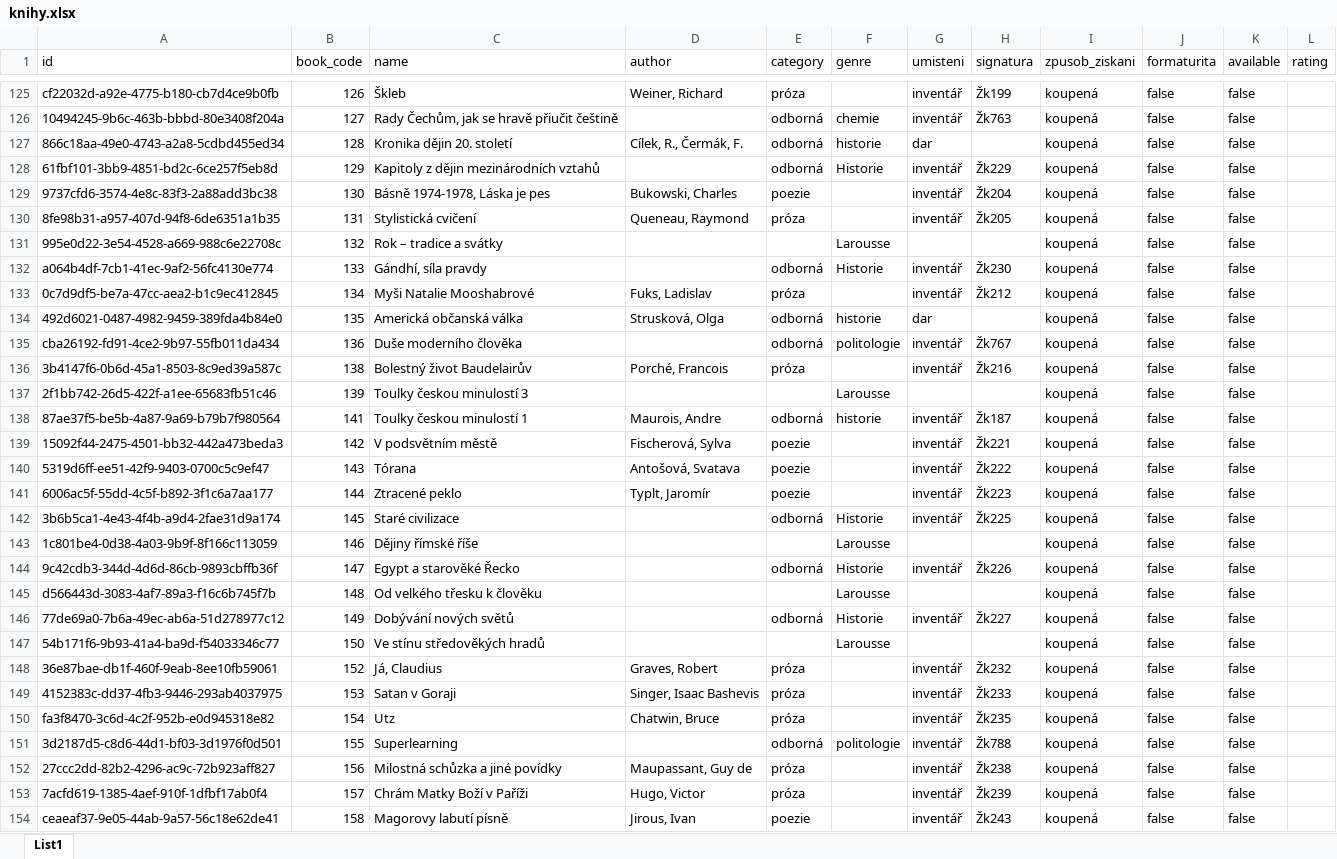
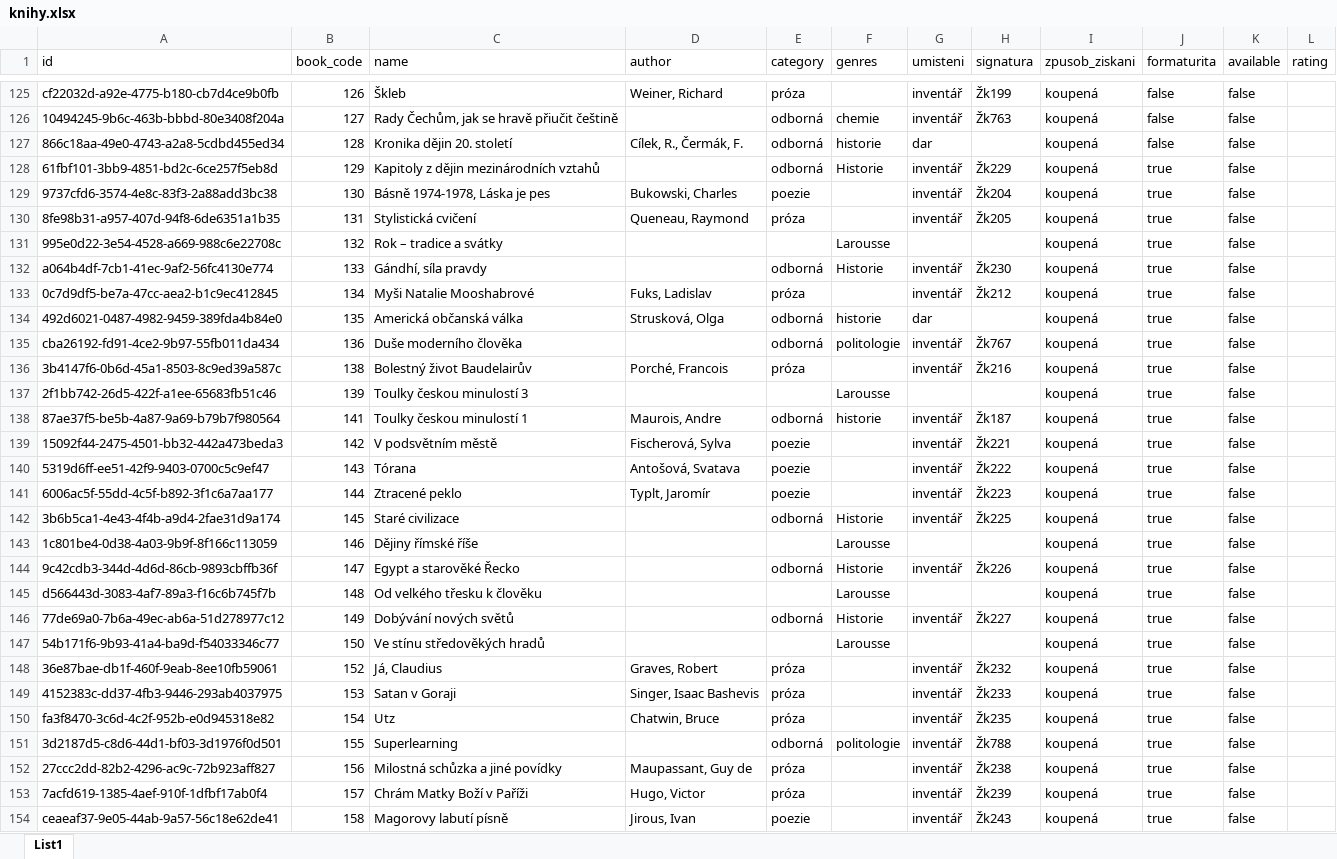
Before and after one commit to Nockiest/eknihovna, an Excel workbook: knihy.xlsx, sheet List1, drawn as a sheet; only a part is shown, gaps mark what is left out; values as stored, in another font and other column widths than the file's, no borders; the diff covers the shown part only; the diff names each change by its address in the sheet, - before the commit and + after, or states it on an @@ line.

```diff
--- a/knihy.xlsx (sheet List1)
+++ b/knihy.xlsx (sheet List1)
-F1: genre
+F1: genres
-J128:J154 (formaturita): false
+J128:J154 (formaturita): true
```
Also changed, not shown: 41 edited cells elsewhere in this sheet, 4 other files.
